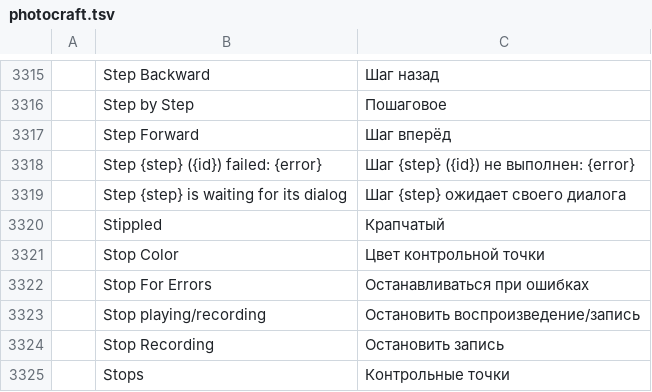
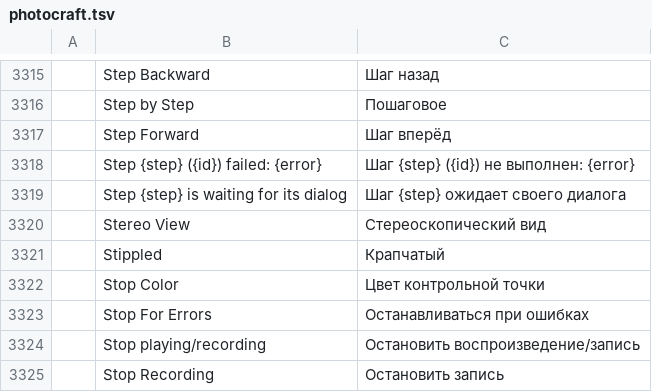
Before and after one commit to danielcamposramos/craft-i18n, a TSV file: locales/ru/photocraft.tsv, drawn as a sheet; only a part is shown, gaps mark what is left out; the shorter side is filled out with more unchanged rows; the diff names each change by its address in the sheet, - before the commit and + after, or states it on an @@ line.

```diff
--- a/locales/ru/photocraft.tsv
+++ b/locales/ru/photocraft.tsv
+row 3320:  | Stereo View | Стереоскопический вид
```
Also changed, not shown: locales/cs/photocraft.tsv, locales/id/photocraft.tsv, 10 other files.
